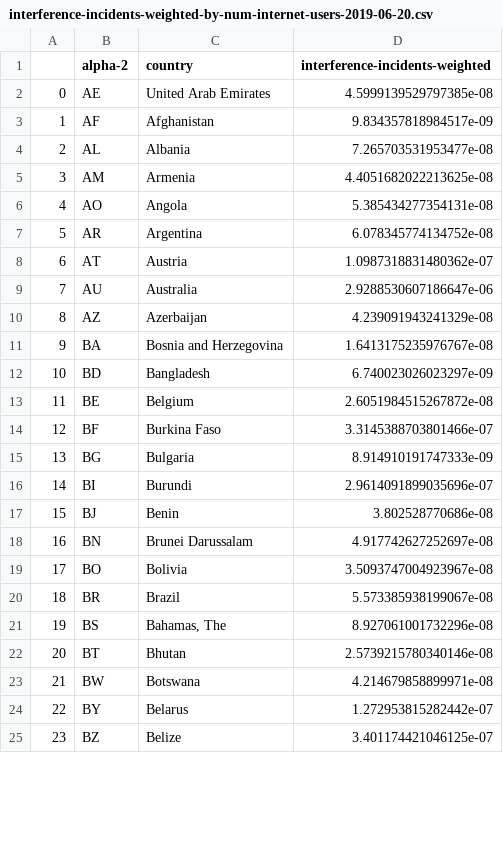
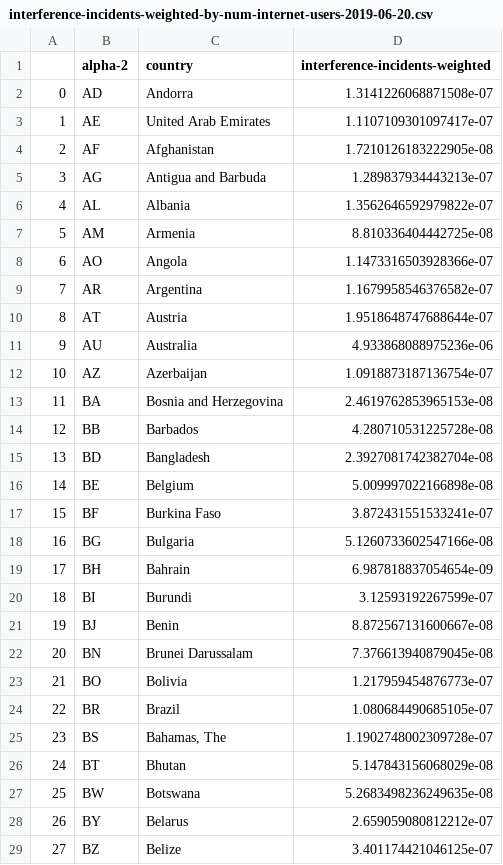
Before and after one commit to daylight-lab/III, a CSV file: network-interference/analysis/interference-incidents-weighted-by-num-internet-users-2019-06-20.csv, drawn as a sheet; only a part is shown; addresses are those after the commit; the diff covers the shown part only; the diff names each change by its address in the sheet, - before the commit and + after, or states it on an @@ line.

```diff
--- a/network-interference/analysis/interference-incidents-weighted-by-num-internet-users-2019-06-20.csv
+++ b/network-interference/analysis/interference-incidents-weighted-by-num-internet-users-2019-06-20.csv
+row 2: 0 | AD | Andorra | 1.3141226068871508e-07
@@ column A renumbered from row 3 down @@
-D3 (interference-incidents-weighted): 4.5999139529797385e-08
+D3 (interference-incidents-weighted): 1.1107109301097417e-07
-D4 (interference-incidents-weighted): 9.834357818984517e-09
+D4 (interference-incidents-weighted): 1.7210126183222905e-08
+row 5: 3 | AG | Antigua and Barbuda | 1.289837934443213e-07
-D6 (interference-incidents-weighted): 7.265703531953477e-08
+D6 (interference-incidents-weighted): 1.3562646592979822e-07
-D7 (interference-incidents-weighted): 4.4051682022213625e-08
+D7 (interference-incidents-weighted): 8.810336404442725e-08
-D8 (interference-incidents-weighted): 5.385434277354131e-08
+D8 (interference-incidents-weighted): 1.1473316503928366e-07
-D9 (interference-incidents-weighted): 6.078345774134752e-08
+D9 (interference-incidents-weighted): 1.1679958546376582e-07
-D10 (interference-incidents-weighted): 1.0987318831480362e-07
+D10 (interference-incidents-weighted): 1.9518648747688644e-07
-D11 (interference-incidents-weighted): 2.9288530607186647e-06
+D11 (interference-incidents-weighted): 4.933868088975236e-06
-D12 (interference-incidents-weighted): 4.239091943241329e-08
+D12 (interference-incidents-weighted): 1.0918873187136754e-07
-D13 (interference-incidents-weighted): 1.6413175235976767e-08
+D13 (interference-incidents-weighted): 2.4619762853965153e-08
+row 14: 12 | BB | Barbados | 4.280710531225728e-08
-D15 (interference-incidents-weighted): 6.740023026023297e-09
+D15 (interference-incidents-weighted): 2.3927081742382704e-08
-D16 (interference-incidents-weighted): 2.6051984515267872e-08
+D16 (interference-incidents-weighted): 5.009997022166898e-08
-D17 (interference-incidents-weighted): 3.3145388703801466e-07
+D17 (interference-incidents-weighted): 3.872431551533241e-07
-D18 (interference-incidents-weighted): 8.914910191747333e-09
+D18 (interference-incidents-weighted): 5.1260733602547166e-08
+row 19: 17 | BH | Bahrain | 6.987818837054654e-09
-D20 (interference-incidents-weighted): 2.9614091899035696e-07
+D20 (interference-incidents-weighted): 3.12593192267599e-07
-D21 (interference-incidents-weighted): 3.802528770686e-08
+D21 (interference-incidents-weighted): 8.872567131600667e-08
-D22 (interference-incidents-weighted): 4.917742627252697e-08
+D22 (interference-incidents-weighted): 7.376613940879045e-08
-D23 (interference-incidents-weighted): 3.5093747004923967e-08
+D23 (interference-incidents-weighted): 1.217959454876773e-07
-D24 (interference-incidents-weighted): 5.573385938199067e-08
+D24 (interference-incidents-weighted): 1.080684490685105e-07
-D25 (interference-incidents-weighted): 8.927061001732296e-08
+D25 (interference-incidents-weighted): 1.1902748002309728e-07
-D26 (interference-incidents-weighted): 2.5739215780340146e-08
+D26 (interference-incidents-weighted): 5.147843156068029e-08
-D27 (interference-incidents-weighted): 4.214679858899971e-08
+D27 (interference-incidents-weighted): 5.2683498236249635e-08
-D28 (interference-incidents-weighted): 1.272953815282442e-07
+D28 (interference-incidents-weighted): 2.659059080812212e-07
```
Also changed, not shown: 7 added rows and 127 edited cells elsewhere in this file, 3 other files.
